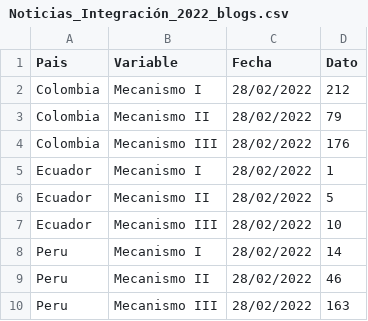
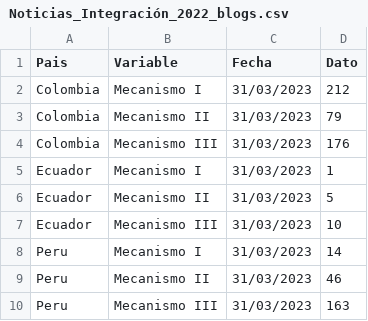
Before and after one commit to jordinola1470/BX-Hub, a CSV file: Archivos_datasketch/2. Medios_comunicación_integración/Noticias_Integración_2022_blogs.csv, drawn as a sheet.

```diff
--- a/Archivos_datasketch/2. Medios_comunicación_integración/Noticias_Integración_2022_blogs.csv
+++ b/Archivos_datasketch/2. Medios_comunicación_integración/Noticias_Integración_2022_blogs.csv
@@ -1,10 +1,10 @@
 Pais;Variable;Fecha;Dato
-Colombia;Mecanismo I;28/02/2022;212
-Colombia;Mecanismo II;28/02/2022;79
-Colombia;Mecanismo III;28/02/2022;176
-Ecuador;Mecanismo I;28/02/2022;1
-Ecuador;Mecanismo II;28/02/2022;5
-Ecuador;Mecanismo III;28/02/2022;10
-Peru;Mecanismo I;28/02/2022;14
-Peru;Mecanismo II;28/02/2022;46
-Peru;Mecanismo III;28/02/2022;163
+Colombia;Mecanismo I;31/03/2023;212
+Colombia;Mecanismo II;31/03/2023;79
+Colombia;Mecanismo III;31/03/2023;176
+Ecuador;Mecanismo I;31/03/2023;1
+Ecuador;Mecanismo II;31/03/2023;5
+Ecuador;Mecanismo III;31/03/2023;10
+Peru;Mecanismo I;31/03/2023;14
+Peru;Mecanismo II;31/03/2023;46
+Peru;Mecanismo III;31/03/2023;163
```
Also changed, not shown: Archivos_datasketch/2. Medios_comunicación_integración/Noticias_Integración_2022_twitter.csv, Archivos_datasketch/3. Mujer_migrante/Mujer_migrante.csv.
